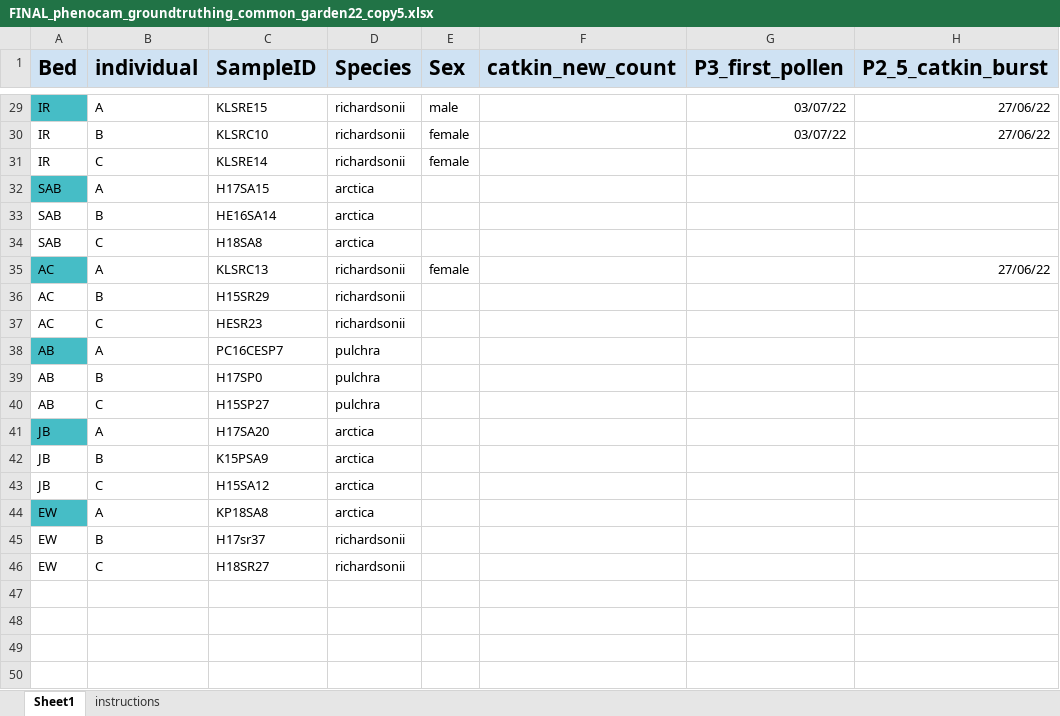
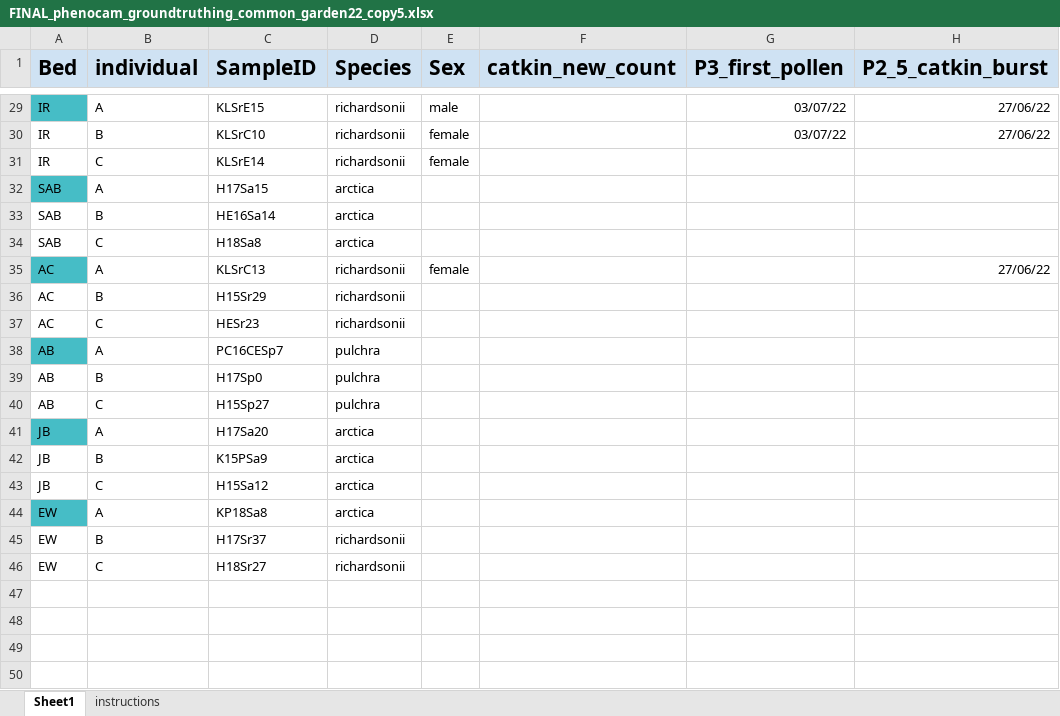
Before and after one commit to ShrubHub/GardenHub, an Excel workbook: data/phenology/groundtruthing_2022/FINAL_phenocam_groundtruthing_common_garden22_copy5.xlsx, sheet Sheet1, drawn as a sheet; only a part is shown, gaps mark what is left out; values as stored, in another font and other column widths than the file's, no borders; the diff covers the shown part only; the diff names each change by its address in the sheet, - before the commit and + after, or states it on an @@ line.

```diff
--- a/data/phenology/groundtruthing_2022/FINAL_phenocam_groundtruthing_common_garden22_copy5.xlsx (sheet Sheet1)
+++ b/data/phenology/groundtruthing_2022/FINAL_phenocam_groundtruthing_common_garden22_copy5.xlsx (sheet Sheet1)
-C29 (SampleID): KLSRE15
+C29 (SampleID): KLSrE15
-C30 (SampleID): KLSRC10
+C30 (SampleID): KLSrC10
-C31 (SampleID): KLSRE14
+C31 (SampleID): KLSrE14
-C32 (SampleID): H17SA15
+C32 (SampleID): H17Sa15
-C33 (SampleID): HE16SA14
+C33 (SampleID): HE16Sa14
-C34 (SampleID): H18SA8
+C34 (SampleID): H18Sa8
-C35 (SampleID): KLSRC13
+C35 (SampleID): KLSrC13
-C36 (SampleID): H15SR29
+C36 (SampleID): H15Sr29
-C37 (SampleID): HESR23
+C37 (SampleID): HESr23
-C38 (SampleID): PC16CESP7
+C38 (SampleID): PC16CESp7
-C39 (SampleID): H17SP0
+C39 (SampleID): H17Sp0
-C40 (SampleID): H15SP27
+C40 (SampleID): H15Sp27
-C41 (SampleID): H17SA20
+C41 (SampleID): H17Sa20
-C42 (SampleID): K15PSA9
+C42 (SampleID): K15PSa9
-C43 (SampleID): H15SA12
+C43 (SampleID): H15Sa12
-C44 (SampleID): KP18SA8
+C44 (SampleID): KP18Sa8
-C45 (SampleID): H17sr37
+C45 (SampleID): H17Sr37
-C46 (SampleID): H18SR27
+C46 (SampleID): H18Sr27
```
Also changed, not shown: 27 edited cells elsewhere in this sheet, 1 other file.
